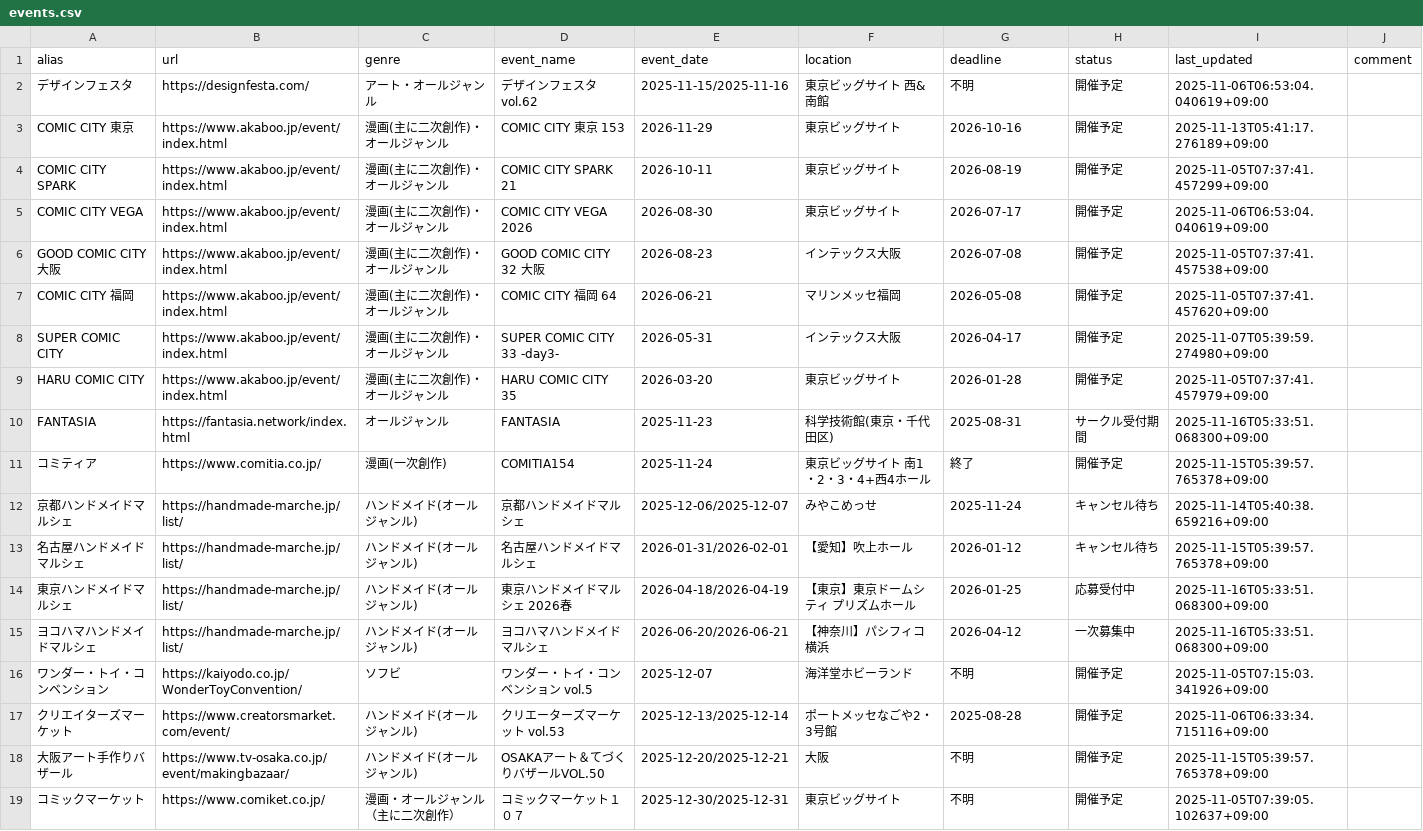
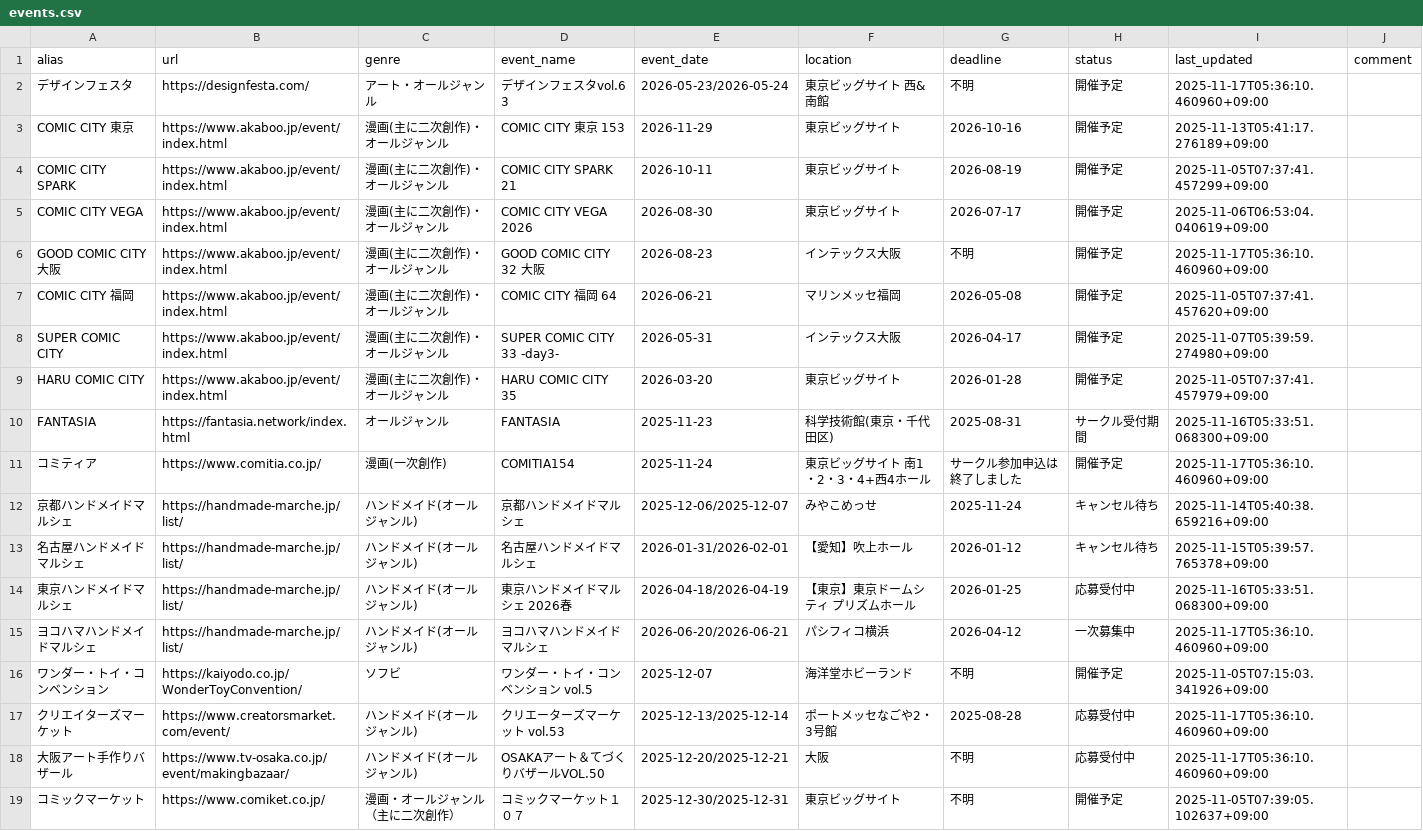
Before and after one commit to fablio-dev/indie-character-calendar, a CSV file: events.csv, drawn as a sheet.

Commit message:
[Bot] イベント情報を自動更新しました

```diff
--- a/events.csv
+++ b/events.csv
@@ -1,3 +1,3 @@
 alias,url,genre,event_name,event_date,location,deadline,status,last_updated,comment
-デザインフェスタ,https://designfesta.com/,アート・オールジャンル,デザインフェスタvol.62,2025-11-15/2025-11-16,東京ビッグサイト 西&南館,不明,開催予定,2025-11-06T06:53:04.040619+09:00,
+デザインフェスタ,https://designfesta.com/,アート・オールジャンル,デザインフェスタvol.6 3,2026-05-23/2026-05-24,東京ビッグサイト 西&南館,不明,開催予定,2025-11-17T05:36:10.460960+09:00,
 COMIC CITY 東京,https://www.akaboo.jp/event/index.html,漫画(主に二次創作)・オールジャンル,COMIC CITY 東京 153,2026-11-29,東京ビッグサイト,2026-10-16,開催予定,2025-11-13T05:41:17.276189+09:00,
@@ -5,3 +5,3 @@ COMIC CITY SPARK,https://www.akaboo.jp/event/index.html,漫画(主に二次創
 COMIC CITY VEGA,https://www.akaboo.jp/event/index.html,漫画(主に二次創作)・オールジャンル,COMIC CITY VEGA 2026,2026-08-30,東京ビッグサイト,2026-07-17,開催予定,2025-11-06T06:53:04.040619+09:00,
-GOOD COMIC CITY 大阪,https://www.akaboo.jp/event/index.html,漫画(主に二次創作)・オールジャンル,GOOD COMIC CITY 32 大阪,2026-08-23,インテックス大阪,2026-07-08,開催予定,2025-11-05T07:37:41.457538+09:00,
+GOOD COMIC CITY 大阪,https://www.akaboo.jp/event/index.html,漫画(主に二次創作)・オールジャンル,GOOD COMIC CITY 32 大阪,2026-08-23,インテックス大阪,不明,開催予定,2025-11-17T05:36:10.460960+09:00,
 COMIC CITY 福岡,https://www.akaboo.jp/event/index.html,漫画(主に二次創作)・オールジャンル,COMIC CITY 福岡 64,2026-06-21,マリンメッセ福岡,2026-05-08,開催予定,2025-11-05T07:37:41.457620+09:00,
@@ -10,3 +10,3 @@ HARU COMIC CITY,https://www.akaboo.jp/event/index.html,漫画(主に二次創作
 FANTASIA,https://fantasia.network/index.html,オールジャンル,FANTASIA,2025-11-23,科学技術館(東京・千代田区),2025-08-31,サークル受付期間,2025-11-16T05:33:51.068300+09:00,
-コミティア,https://www.comitia.co.jp/,漫画(一次創作),COMITIA154,2025-11-24,東京ビッグサイト 南1・2・3・4+西4ホール,終了,開催予定,2025-11-15T05:39:57.765378+09:00,
+コミティア,https://www.comitia.co.jp/,漫画(一次創作),COMITIA154,2025-11-24,東京ビッグサイト 南1・2・3・4+西4ホール,サークル参加申込は終了しました,開催予定,2025-11-17T05:36:10.460960+09:00,
 京都ハンドメイドマルシェ,https://handmade-marche.jp/list/,ハンドメイド(オールジャンル),京都ハンドメイドマルシェ,2025-12-06/2025-12-07,みやこめっせ,2025-11-24,キャンセル待ち,2025-11-14T05:40:38.659216+09:00,
@@ -14,6 +14,6 @@ FANTASIA,https://fantasia.network/index.html,オールジャンル,FANTASIA,2025
 東京ハンドメイドマルシェ,https://handmade-marche.jp/list/,ハンドメイド(オールジャンル),東京ハンドメイドマルシェ 2026春,2026-04-18/2026-04-19,【東京】東京ドームシティ プリズムホール,2026-01-25,応募受付中,2025-11-16T05:33:51.068300+09:00,
-ヨコハマハンドメイドマルシェ,https://handmade-marche.jp/list/,ハンドメイド(オールジャンル),ヨコハマハンドメイドマルシェ,2026-06-20/2026-06-21,【神奈川】パシフィコ横浜,2026-04-12,一次募集中,2025-11-16T05:33:51.068300+09:00,
+ヨコハマハンドメイドマルシェ,https://handmade-marche.jp/list/,ハンドメイド(オールジャンル),ヨコハマハンドメイドマルシェ,2026-06-20/2026-06-21,パシフィコ横浜,2026-04-12,一次募集中,2025-11-17T05:36:10.460960+09:00,
 ワンダー・トイ・コンベンション,https://kaiyodo.co.jp/WonderToyConvention/,ソフビ,ワンダー・トイ・コンベンション vol.5,2025-12-07,海洋堂ホビーランド,不明,開催予定,2025-11-05T07:15:03.341926+09:00,
-クリエイターズマーケット,https://www.creatorsmarket.com/event/,ハンドメイド(オールジャンル),クリエーターズマーケット vol.53,2025-12-13/2025-12-14,ポートメッセなごや2・3号館,2025-08-28,開催予定,2025-11-06T06:33:34.715116+09:00,
-大阪アート手作りバザール,https://www.tv-osaka.co.jp/event/makingbazaar/,ハンドメイド(オールジャンル),OSAKAアート＆てづくりバザールVOL.50,2025-12-20/2025-12-21,大阪,不明,開催予定,2025-11-15T05:39:57.765378+09:00,
+クリエイターズマーケット,https://www.creatorsmarket.com/event/,ハンドメイド(オールジャンル),クリエーターズマーケット vol.53,2025-12-13/2025-12-14,ポートメッセなごや2・3号館,2025-08-28,応募受付中,2025-11-17T05:36:10.460960+09:00,
+大阪アート手作りバザール,https://www.tv-osaka.co.jp/event/makingbazaar/,ハンドメイド(オールジャンル),OSAKAアート＆てづくりバザールVOL.50,2025-12-20/2025-12-21,大阪,不明,応募受付中,2025-11-17T05:36:10.460960+09:00,
 コミックマーケット,https://www.comiket.co.jp/,漫画・オールジャンル（主に二次創作）,コミックマーケット１０７,2025-12-30/2025-12-31,東京ビッグサイト,不明,開催予定,2025-11-05T07:39:05.102637+09:00,
```
